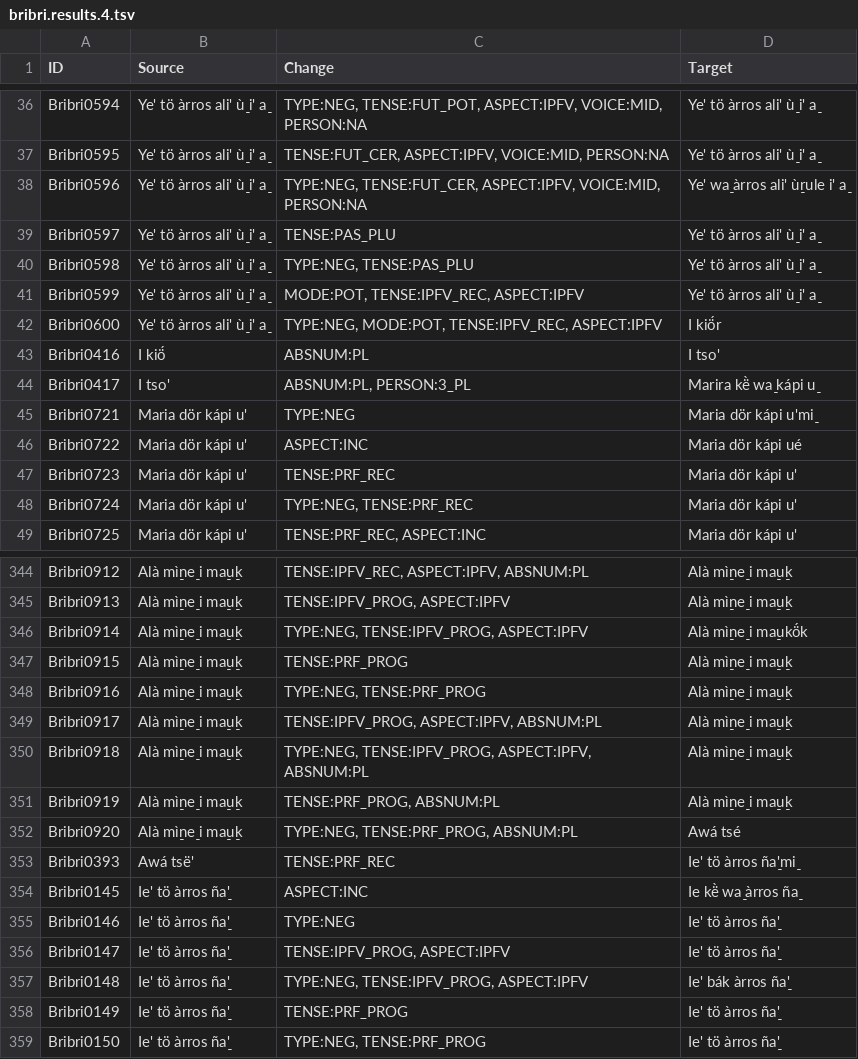
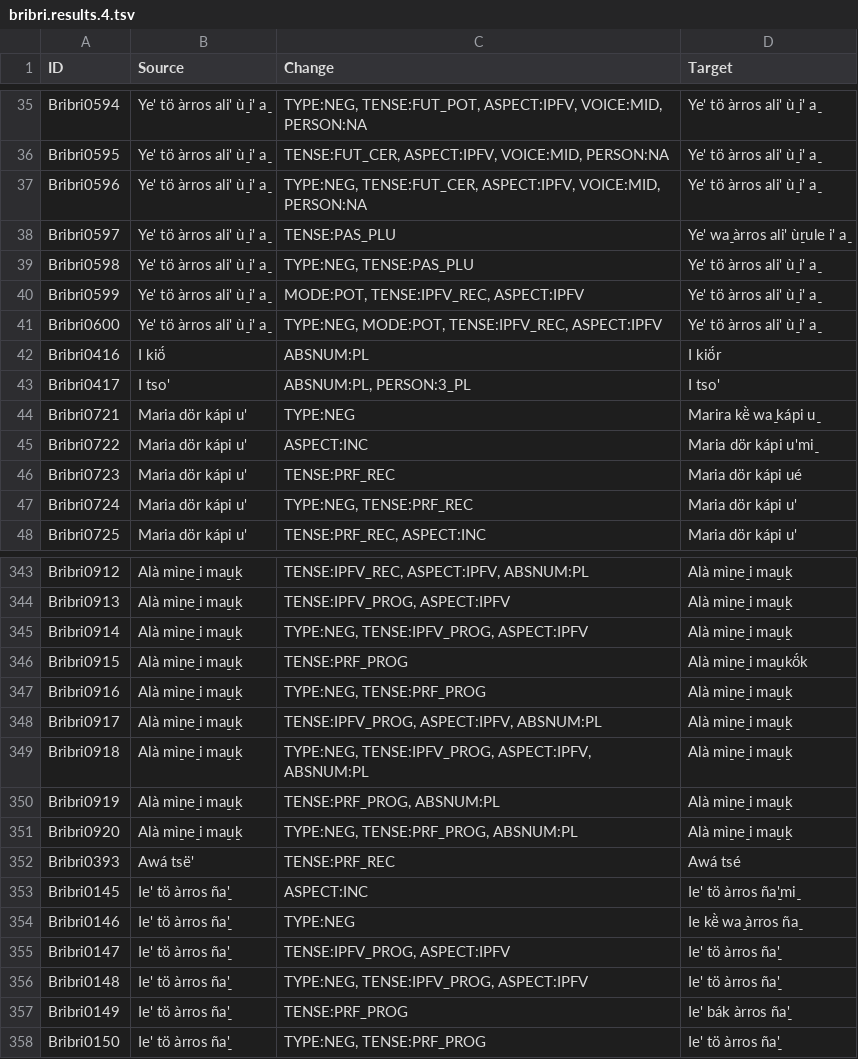
Before and after one commit to lecs-lab/americasnlp2024, a TSV file: final-submission-lecslab/bribri.results.4.tsv, drawn as a sheet; only a part is shown, gaps mark what is left out; the diff covers the shown part only.

```diff
--- a/final-submission-lecslab/bribri.results.4.tsv
+++ b/final-submission-lecslab/bribri.results.4.tsv
@@ -37,12 +36,12 @@ Bribri0594	Ye' tö àrros ali' ù̠ i' a̠	TYPE:NEG, TENSE:FUT_POT, ASPECT:IPFV,
 Bribri0595	Ye' tö àrros ali' ù̠ i' a̠	TENSE:FUT_CER, ASPECT:IPFV, VOICE:MID, PERSON:NA	Ye' tö àrros ali' ù̠ i' a̠
-Bribri0596	Ye' tö àrros ali' ù̠ i' a̠	TYPE:NEG, TENSE:FUT_CER, ASPECT:IPFV, VOICE:MID, PERSON:NA	Ye' wa̠ àrros ali' ù̠rule i' a̠
-Bribri0597	Ye' tö àrros ali' ù̠ i' a̠	TENSE:PAS_PLU	Ye' tö àrros ali' ù̠ i' a̠
+Bribri0596	Ye' tö àrros ali' ù̠ i' a̠	TYPE:NEG, TENSE:FUT_CER, ASPECT:IPFV, VOICE:MID, PERSON:NA	Ye' tö àrros ali' ù̠ i' a̠
+Bribri0597	Ye' tö àrros ali' ù̠ i' a̠	TENSE:PAS_PLU	Ye' wa̠ àrros ali' ù̠rule i' a̠
 Bribri0598	Ye' tö àrros ali' ù̠ i' a̠	TYPE:NEG, TENSE:PAS_PLU	Ye' tö àrros ali' ù̠ i' a̠
 Bribri0599	Ye' tö àrros ali' ù̠ i' a̠	MODE:POT, TENSE:IPFV_REC, ASPECT:IPFV	Ye' tö àrros ali' ù̠ i' a̠
-Bribri0600	Ye' tö àrros ali' ù̠ i' a̠	TYPE:NEG, MODE:POT, TENSE:IPFV_REC, ASPECT:IPFV	I kiö́r
-Bribri0416	I kiö́	ABSNUM:PL	I tso'
-Bribri0417	I tso'	ABSNUM:PL, PERSON:3_PL	Marira kë̀ wa̠ kápi u̠
-Bribri0721	Maria dör kápi u'	TYPE:NEG	Maria dör kápi u'mi̠
-Bribri0722	Maria dör kápi u'	ASPECT:INC	Maria dör kápi ué
-Bribri0723	Maria dör kápi u'	TENSE:PRF_REC	Maria dör kápi u'
+Bribri0600	Ye' tö àrros ali' ù̠ i' a̠	TYPE:NEG, MODE:POT, TENSE:IPFV_REC, ASPECT:IPFV	Ye' tö àrros ali' ù̠ i' a̠
+Bribri0416	I kiö́	ABSNUM:PL	I kiö́r
+Bribri0417	I tso'	ABSNUM:PL, PERSON:3_PL	I tso'
+Bribri0721	Maria dör kápi u'	TYPE:NEG	Marira kë̀ wa̠ kápi u̠
+Bribri0722	Maria dör kápi u'	ASPECT:INC	Maria dör kápi u'mi̠
+Bribri0723	Maria dör kápi u'	TENSE:PRF_REC	Maria dör kápi ué
 Bribri0724	Maria dör kápi u'	TYPE:NEG, TENSE:PRF_REC	Maria dör kápi u'
@@ -345,4 +344,4 @@ Bribri0912	Alà mì̠ne̠ i ma̠u̠k	TENSE:IPFV_REC, ASPECT:IPFV, ABSNUM:PL	Alà
 Bribri0913	Alà mì̠ne̠ i ma̠u̠k	TENSE:IPFV_PROG, ASPECT:IPFV	Alà mì̠ne̠ i ma̠u̠k
-Bribri0914	Alà mì̠ne̠ i ma̠u̠k	TYPE:NEG, TENSE:IPFV_PROG, ASPECT:IPFV	Alà mì̠ne̠ i ma̠ukö́k
-Bribri0915	Alà mì̠ne̠ i ma̠u̠k	TENSE:PRF_PROG	Alà mì̠ne̠ i ma̠u̠k
+Bribri0914	Alà mì̠ne̠ i ma̠u̠k	TYPE:NEG, TENSE:IPFV_PROG, ASPECT:IPFV	Alà mì̠ne̠ i ma̠u̠k
+Bribri0915	Alà mì̠ne̠ i ma̠u̠k	TENSE:PRF_PROG	Alà mì̠ne̠ i ma̠ukö́k
 Bribri0916	Alà mì̠ne̠ i ma̠u̠k	TYPE:NEG, TENSE:PRF_PROG	Alà mì̠ne̠ i ma̠u̠k
@@ -351,9 +350,9 @@ Bribri0918	Alà mì̠ne̠ i ma̠u̠k	TYPE:NEG, TENSE:IPFV_PROG, ASPECT:IPFV, ABS
 Bribri0919	Alà mì̠ne̠ i ma̠u̠k	TENSE:PRF_PROG, ABSNUM:PL	Alà mì̠ne̠ i ma̠u̠k
-Bribri0920	Alà mì̠ne̠ i ma̠u̠k	TYPE:NEG, TENSE:PRF_PROG, ABSNUM:PL	Awá tsé
-Bribri0393	Awá tsë'	TENSE:PRF_REC	Ie' tö àrros ña̠'mi̠
-Bribri0145	Ie' tö àrros ña̠'	ASPECT:INC	Ie kë̀ wa̠ àrros ña̠
-Bribri0146	Ie' tö àrros ña̠'	TYPE:NEG	Ie' tö àrros ña̠'
+Bribri0920	Alà mì̠ne̠ i ma̠u̠k	TYPE:NEG, TENSE:PRF_PROG, ABSNUM:PL	Alà mì̠ne̠ i ma̠u̠k
+Bribri0393	Awá tsë'	TENSE:PRF_REC	Awá tsé
+Bribri0145	Ie' tö àrros ña̠'	ASPECT:INC	Ie' tö àrros ña̠'mi̠
+Bribri0146	Ie' tö àrros ña̠'	TYPE:NEG	Ie kë̀ wa̠ àrros ña̠
 Bribri0147	Ie' tö àrros ña̠'	TENSE:IPFV_PROG, ASPECT:IPFV	Ie' tö àrros ña̠'
-Bribri0148	Ie' tö àrros ña̠'	TYPE:NEG, TENSE:IPFV_PROG, ASPECT:IPFV	Ie' bák àrros ña̠'
-Bribri0149	Ie' tö àrros ña̠'	TENSE:PRF_PROG	Ie' tö àrros ña̠'
+Bribri0148	Ie' tö àrros ña̠'	TYPE:NEG, TENSE:IPFV_PROG, ASPECT:IPFV	Ie' tö àrros ña̠'
+Bribri0149	Ie' tö àrros ña̠'	TENSE:PRF_PROG	Ie' bák àrros ña̠'
 Bribri0150	Ie' tö àrros ña̠'	TYPE:NEG, TENSE:PRF_PROG	Ie' tö àrros ña̠'
```
Also changed, not shown: 1 removed row and 110 edited cells elsewhere in this file, final-submission-lecslab/bribri.results.3.tsv, final-submission-lecslab/bribri.results.5.tsv, 6 other files.
